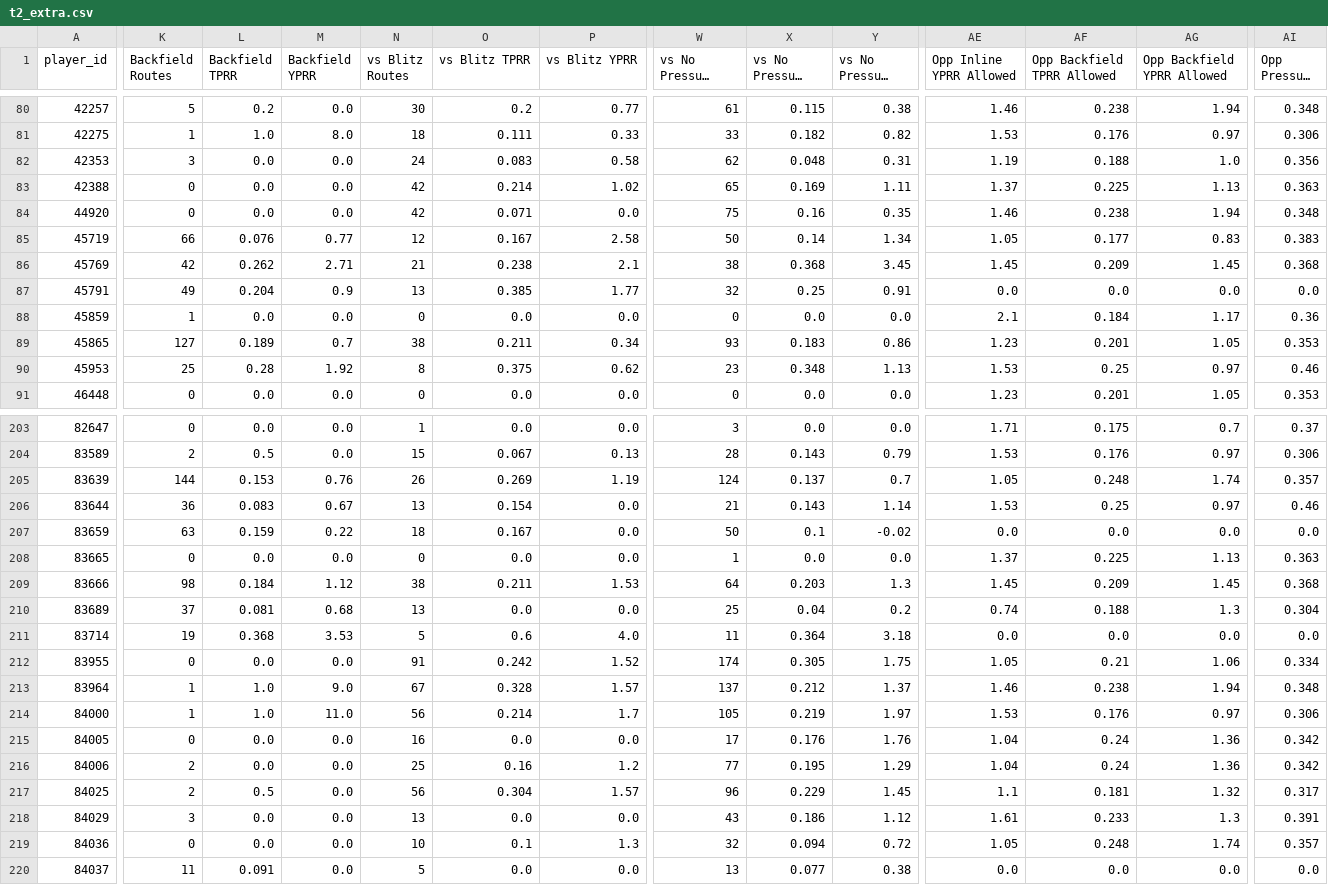
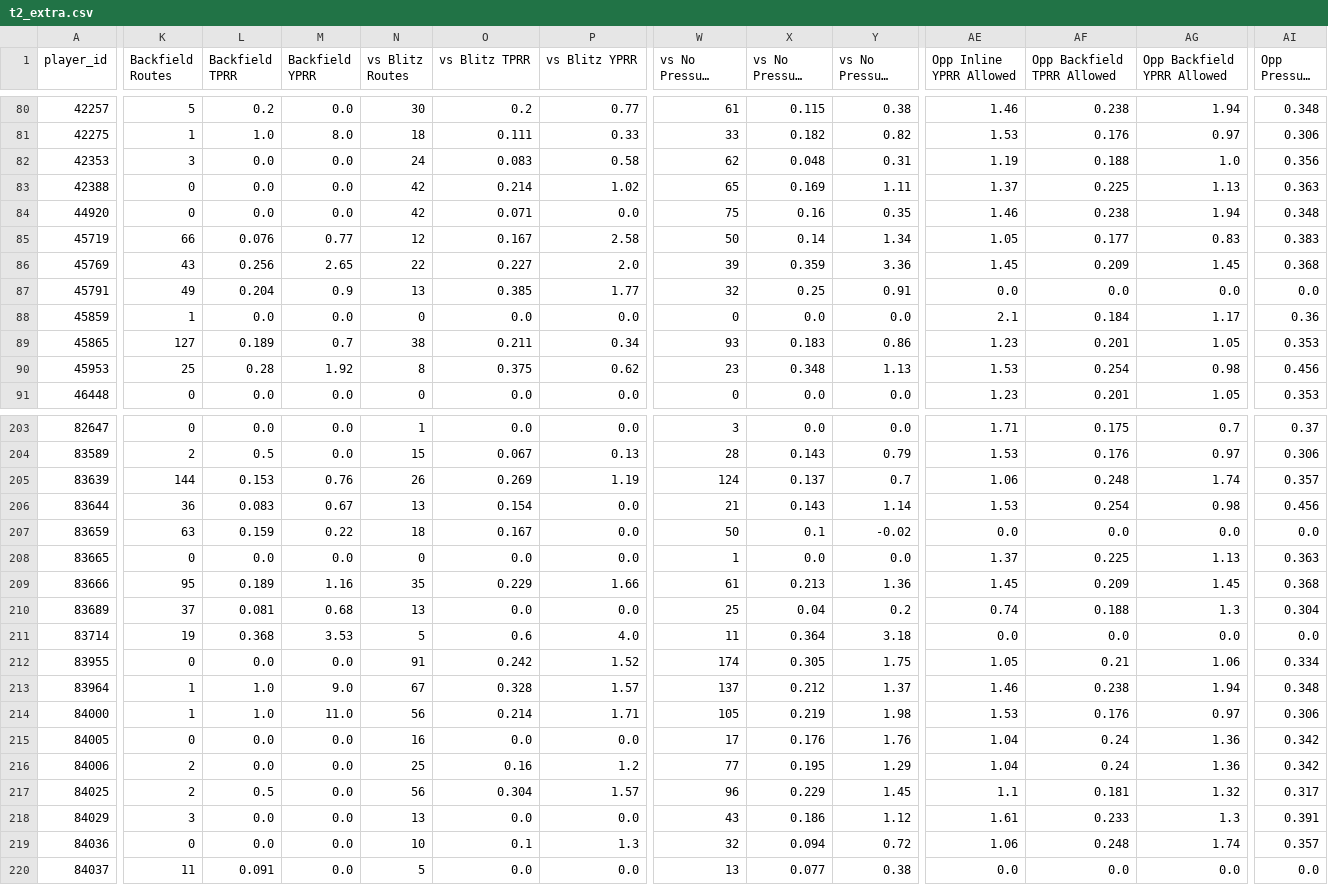
Before and after one commit to dhanani1/dwain-coverage-data, a CSV file: t2_extra.csv, drawn as a sheet; only a part is shown, gaps mark what is left out; long unchanged cells end in …; the diff covers the shown part only; the diff names each change by its address in the sheet, - before the commit and + after, or states it on an @@ line.

```diff
--- a/t2_extra.csv
+++ b/t2_extra.csv
-K86 (Backfield Routes): 42
+K86 (Backfield Routes): 43
-L86 (Backfield TPRR): 0.262
+L86 (Backfield TPRR): 0.256
-M86 (Backfield YPRR): 2.71
+M86 (Backfield YPRR): 2.65
-N86 (vs Blitz Routes): 21
+N86 (vs Blitz Routes): 22
-O86 (vs Blitz TPRR): 0.238
+O86 (vs Blitz TPRR): 0.227
-P86 (vs Blitz YPRR): 2.1
+P86 (vs Blitz YPRR): 2.0
-W86 (vs No Pressure Routes): 38
+W86 (vs No Pressure Routes): 39
-X86 (vs No Pressure TPRR): 0.368
+X86 (vs No Pressure TPRR): 0.359
-Y86 (vs No Pressure YPRR): 3.45
+Y86 (vs No Pressure YPRR): 3.36
-AF90 (Opp Backfield TPRR Allowed): 0.25
+AF90 (Opp Backfield TPRR Allowed): 0.254
-AG90 (Opp Backfield YPRR Allowed): 0.97
+AG90 (Opp Backfield YPRR Allowed): 0.98
-AI90 (Opp Pressure %): 0.46
+AI90 (Opp Pressure %): 0.456
-AE205 (Opp Inline YPRR Allowed): 1.05
+AE205 (Opp Inline YPRR Allowed): 1.06
-AF206 (Opp Backfield TPRR Allowed): 0.25
+AF206 (Opp Backfield TPRR Allowed): 0.254
-AG206 (Opp Backfield YPRR Allowed): 0.97
+AG206 (Opp Backfield YPRR Allowed): 0.98
-AI206 (Opp Pressure %): 0.46
+AI206 (Opp Pressure %): 0.456
-K209 (Backfield Routes): 98
+K209 (Backfield Routes): 95
-L209 (Backfield TPRR): 0.184
+L209 (Backfield TPRR): 0.189
-M209 (Backfield YPRR): 1.12
+M209 (Backfield YPRR): 1.16
-N209 (vs Blitz Routes): 38
+N209 (vs Blitz Routes): 35
-O209 (vs Blitz TPRR): 0.211
+O209 (vs Blitz TPRR): 0.229
-P209 (vs Blitz YPRR): 1.53
+P209 (vs Blitz YPRR): 1.66
-W209 (vs No Pressure Routes): 64
+W209 (vs No Pressure Routes): 61
-X209 (vs No Pressure TPRR): 0.203
+X209 (vs No Pressure TPRR): 0.213
-Y209 (vs No Pressure YPRR): 1.3
+Y209 (vs No Pressure YPRR): 1.36
-P214 (vs Blitz YPRR): 1.7
+P214 (vs Blitz YPRR): 1.71
-Y214 (vs No Pressure YPRR): 1.97
+Y214 (vs No Pressure YPRR): 1.98
-AE219 (Opp Inline YPRR Allowed): 1.05
+AE219 (Opp Inline YPRR Allowed): 1.06
```
Also changed, not shown: 127 edited cells elsewhere in this file, t2_align.csv, t2_data.csv, 9 other files.
